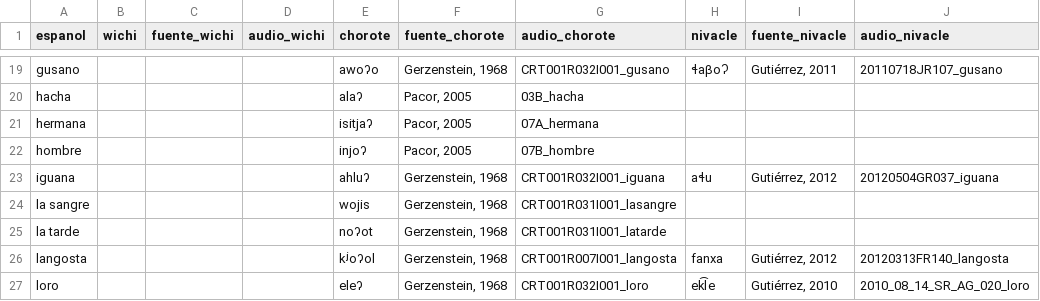
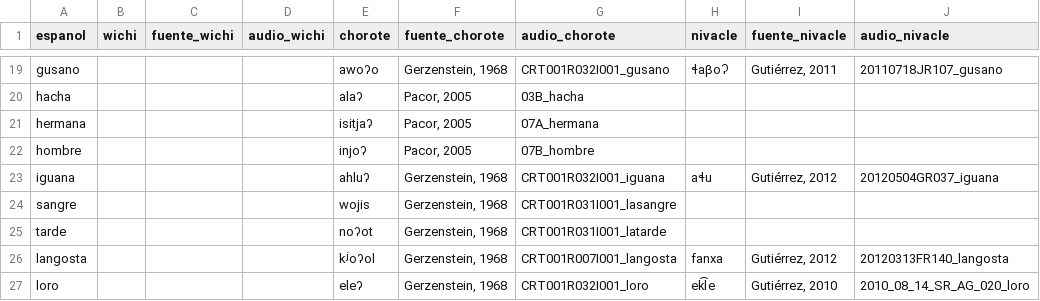
Before and after one commit to dila-ling/pict-glotales, a CSV file: _data/mataguayas-comparadas-audio.csv, drawn as a sheet; only a part is shown, gaps mark what is left out; the diff names each change by its address in the sheet, - before the commit and + after, or states it on an @@ line.

```diff
--- a/_data/mataguayas-comparadas-audio.csv
+++ b/_data/mataguayas-comparadas-audio.csv
-A24 (espanol): la sangre
+A24 (espanol): sangre
-A25 (espanol): la tarde
+A25 (espanol): tarde
```
Also changed, not shown: 19 other files.
